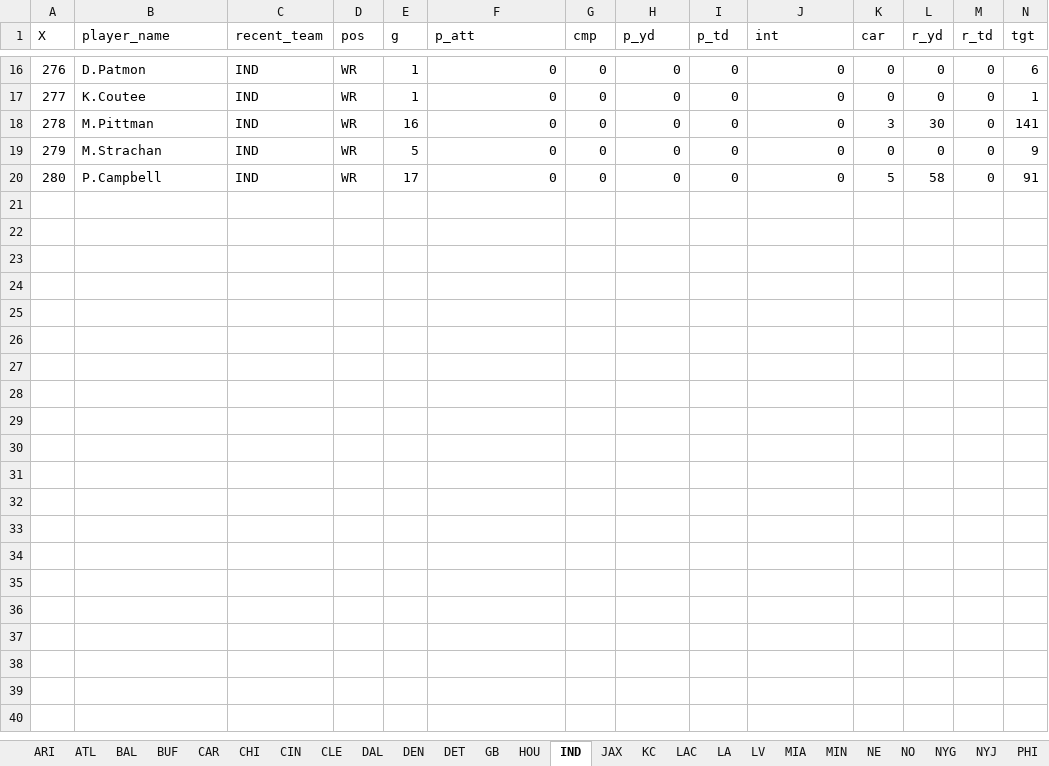
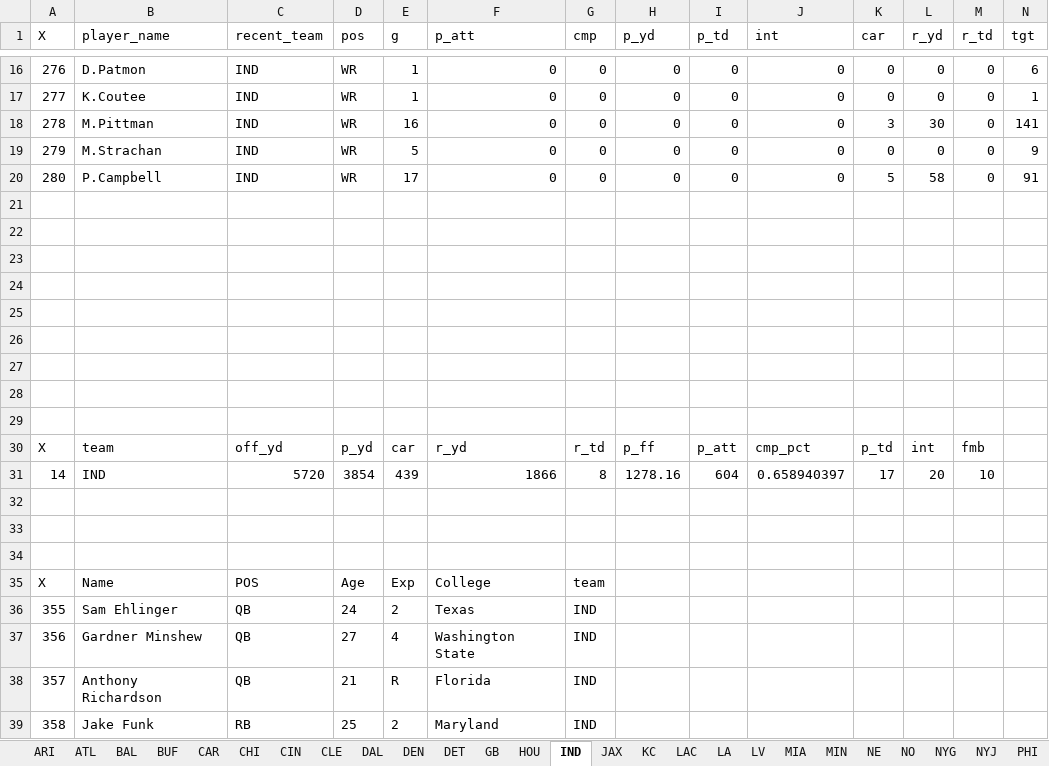
Before and after one commit to lightningcookies/Custom-Fantasy-Projections, an Excel workbook: test_xlsx.xlsx, sheet IND, drawn as a sheet; only a part is shown, gaps mark what is left out; values as stored, in another font and other column widths than the file's, no borders; table styles not drawn; rows hold the shown columns only; the diff covers the shown part only; the diff names each change by its address in the sheet, - before the commit and + after, or states it on an @@ line.

```diff
--- a/test_xlsx.xlsx (sheet IND)
+++ b/test_xlsx.xlsx (sheet IND)
+row 21: (empty)
+row 22: (empty)
+row 23: (empty)
+row 24: (empty)
+row 25: (empty)
+row 26: (empty)
+row 27: (empty)
+row 28: (empty)
+row 29: (empty)
+row 30: X | team | off_yd | p_yd | car | r_yd | r_td | p_ff | p_att | cmp_pct | p_td | int | fmb
+row 31: 14 | IND | 5720 | 3854 | 439 | 1866 | 8 | 1278.16 | 604 | 0.658940397 | 17 | 20 | 10
+row 32: (empty)
+row 33: (empty)
+row 34: (empty)
+row 35: X | Name | POS | Age | Exp | College | team
+row 36: 355 | Sam Ehlinger | QB | 24 | 2 | Texas | IND
+row 37: 356 | Gardner Minshew | QB | 27 | 4 | Washington State | IND
+row 38: 357 | Anthony Richardson | QB | 21 | R | Florida | IND
+row 39: 358 | Jake Funk | RB | 25 | 2 | Maryland | IND
```
Also changed, not shown: 26 added rows elsewhere in this sheet, sheet JAX, sheet PIT, sheet NYJ, sheet ATL, sheet TEN, sheet DEN, 25 more sheets, 2 other files.
